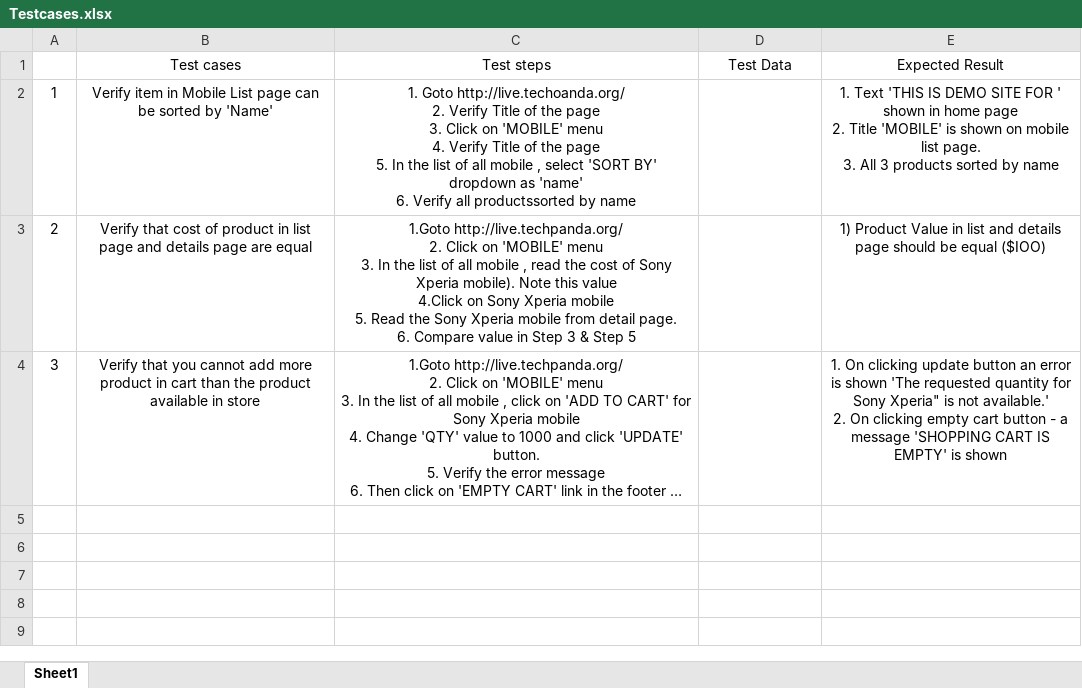
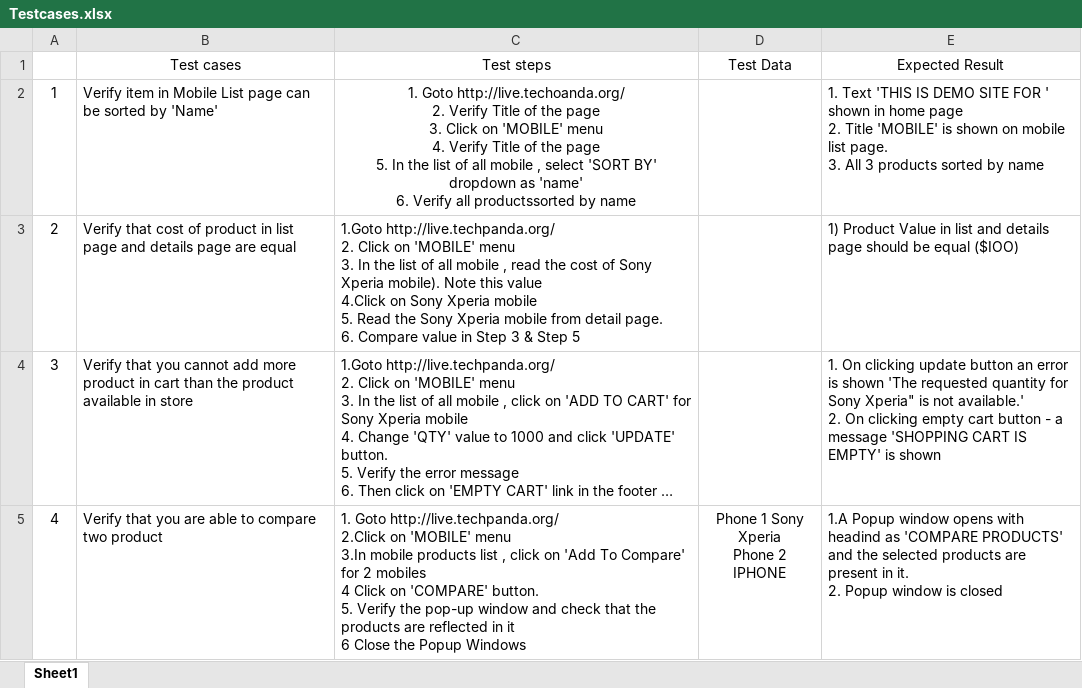
Before and after one commit to sushmithas99/Magento-E-commerce-Website-automation, an Excel workbook: Testcases.xlsx, sheet Sheet1, drawn as a sheet; long unchanged cells end in …; values as stored, in another font and other column widths than the file's, no borders; ↵ is a line break in a cell; the diff names each change by its address in the sheet, - before the commit and + after, or states it on an @@ line.

Commit message:
completed 4th testcase successfully

```diff
--- a/Testcases.xlsx (sheet Sheet1)
+++ b/Testcases.xlsx (sheet Sheet1)
-B2 alignment: center
+B2 alignment: left
-E2:E4 alignment: center
+E2:E4 alignment: left
-B3:C4 alignment: center
+B3:C4 alignment: left
+row 5: 4 | Verify that you are able to compare two product | 1. Goto http://live.techpanda.org/ ↵ 2.Click on 'MOBILE' menu ↵ 3.In mobile products list , click on 'Add To Compare' for 2 mobiles ↵ 4 Click on 'COMPARE' button. ↵ 5. Verify the pop-up window and check that the products are reflected in it ↵ 6 Close the Popup Windows | Phone 1 Sony Xperia ↵ Phone 2 IPHONE | 1.A Popup window opens with headind as 'COMPARE PRODUCTS' and the selected products are present in it. ↵ 2. Popup window is closed
```
Also changed, not shown: 35 other files.
